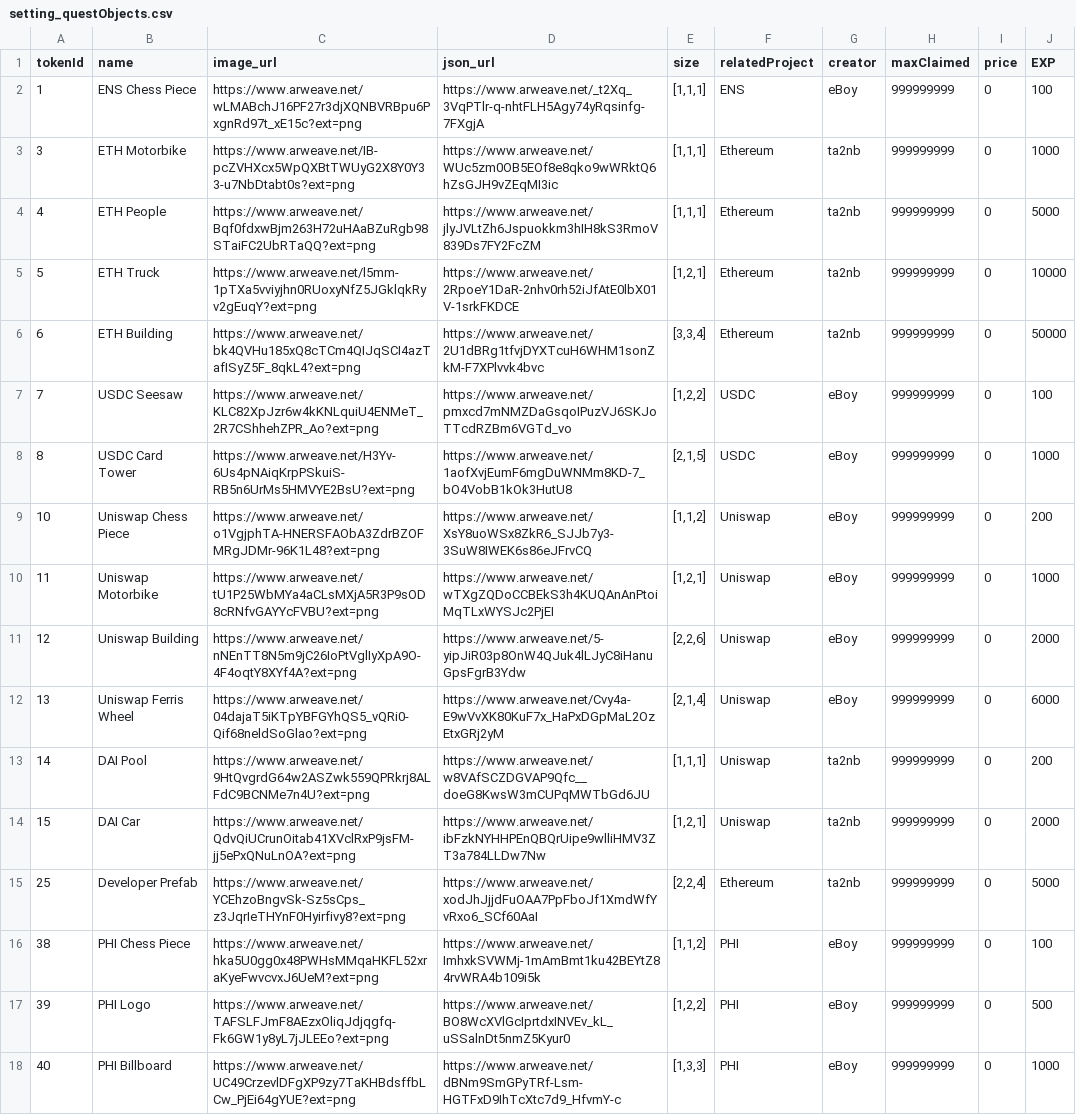
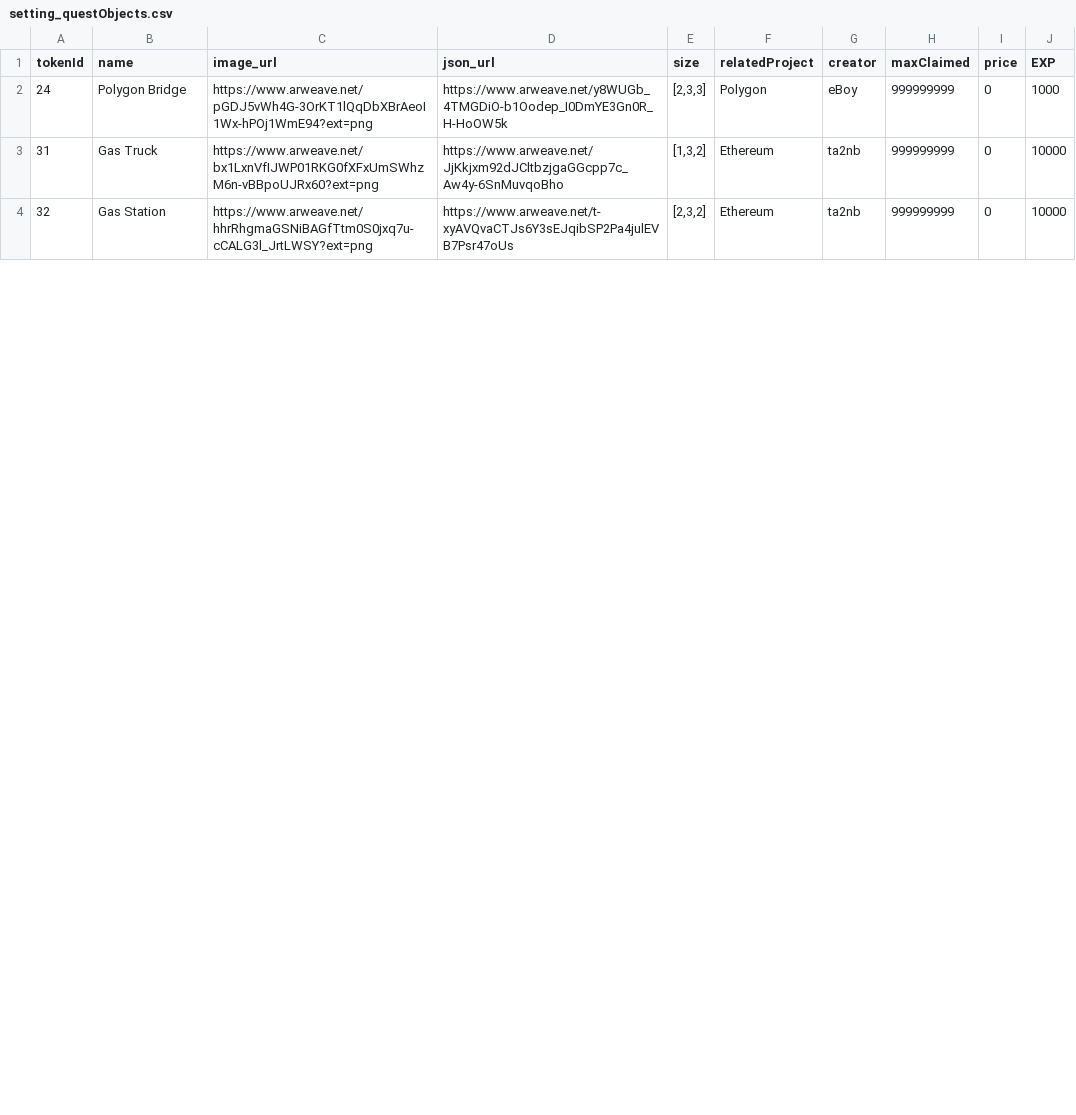
Before and after one commit to PHI-LABS-INC/Polygon-phi-contract, a CSV file: tasks/scripts/csv/setting_questObjects.csv, drawn as a sheet; only a part is shown; the diff covers the shown part only.

```diff
--- a/tasks/scripts/csv/setting_questObjects.csv
+++ b/tasks/scripts/csv/setting_questObjects.csv
@@ -1,18 +1,4 @@
 tokenId,name,image_url,json_url,size,relatedProject,creator,maxClaimed,price,EXP
-1,ENS Chess Piece,https://www.arweave.net/wLMABchJ16PF27r3djXQNBVRBpu6PxgnRd97t_xE15c?ext=png,https://www.arweave.net/_t2Xq_3VqPTlr-q-nhtFLH5Agy74yRqsinfg-7FXgjA,"[1,1,1]",ENS,eBoy,999999999,0,100
-3,ETH Motorbike,https://www.arweave.net/IB-pcZVHXcx5WpQXBtTWUyG2X8Y0Y33-u7NbDtabt0s?ext=png,https://www.arweave.net/WUc5zm0OB5EOf8e8qko9wWRktQ6hZsGJH9vZEqMI3ic,"[1,1,1]",Ethereum,ta2nb,999999999,0,1000
-4,ETH People,https://www.arweave.net/Bqf0fdxwBjm263H72uHAaBZuRgb98STaiFC2UbRTaQQ?ext=png,https://www.arweave.net/jlyJVLtZh6Jspuokkm3hIH8kS3RmoV839Ds7FY2FcZM,"[1,1,1]",Ethereum,ta2nb,999999999,0,5000
-5,ETH Truck,https://www.arweave.net/l5mm-1pTXa5vviyjhn0RUoxyNfZ5JGklqkRyv2gEuqY?ext=png,https://www.arweave.net/2RpoeY1DaR-2nhv0rh52iJfAtE0lbX01V-1srkFKDCE,"[1,2,1]",Ethereum,ta2nb,999999999,0,10000
-6,ETH Building,https://www.arweave.net/bk4QVHu185xQ8cTCm4QIJqSCI4azTafISyZ5F_8qkL4?ext=png,https://www.arweave.net/2U1dBRg1tfvjDYXTcuH6WHM1sonZkM-F7XPlvvk4bvc,"[3,3,4]",Ethereum,ta2nb,999999999,0,50000
-7,USDC Seesaw,https://www.arweave.net/KLC82XpJzr6w4kKNLquiU4ENMeT_2R7CShhehZPR_Ao?ext=png,https://www.arweave.net/pmxcd7mNMZDaGsqoIPuzVJ6SKJoTTcdRZBm6VGTd_vo,"[1,2,2]",USDC,eBoy,999999999,0,100
-8,USDC Card Tower,https://www.arweave.net/H3Yv-6Us4pNAiqKrpPSkuiS-RB5n6UrMs5HMVYE2BsU?ext=png,https://www.arweave.net/1aofXvjEumF6mgDuWNMm8KD-7_bO4VobB1kOk3HutU8,"[2,1,5]",USDC,eBoy,999999999,0,1000
-10,Uniswap Chess Piece,https://www.arweave.net/o1VgjphTA-HNERSFAObA3ZdrBZOFMRgJDMr-96K1L48?ext=png,https://www.arweave.net/XsY8uoWSx8ZkR6_SJJb7y3-3SuW8IWEK6s86eJFrvCQ,"[1,1,2]",Uniswap,eBoy,999999999,0,200
-11,Uniswap Motorbike,https://www.arweave.net/tU1P25WbMYa4aCLsMXjA5R3P9sOD8cRNfvGAYYcFVBU?ext=png,https://www.arweave.net/wTXgZQDoCCBEkS3h4KUQAnAnPtoiMqTLxWYSJc2PjEI,"[1,2,1]",Uniswap,eBoy,999999999,0,1000
-12,Uniswap Building,https://www.arweave.net/nNEnTT8N5m9jC26IoPtVglIyXpA9O-4F4oqtY8XYf4A?ext=png,https://www.arweave.net/5-yipJiR03p8OnW4QJuk4lLJyC8iHanuGpsFgrB3Ydw,"[2,2,6]",Uniswap,eBoy,999999999,0,2000
-13,Uniswap Ferris Wheel,https://www.arweave.net/04dajaT5iKTpYBFGYhQS5_vQRi0-Qif68neldSoGlao?ext=png,https://www.arweave.net/Cvy4a-E9wVvXK80KuF7x_HaPxDGpMaL2OzEtxGRj2yM,"[2,1,4]",Uniswap,eBoy,999999999,0,6000
-14,DAI Pool,https://www.arweave.net/9HtQvgrdG64w2ASZwk559QPRkrj8ALFdC9BCNMe7n4U?ext=png,https://www.arweave.net/w8VAfSCZDGVAP9Qfc__doeG8KwsW3mCUPqMWTbGd6JU,"[1,1,1]",Uniswap,ta2nb,999999999,0,200
-15,DAI Car,https://www.arweave.net/QdvQiUCrunOitab41XVclRxP9jsFM-jj5ePxQNuLnOA?ext=png,https://www.arweave.net/ibFzkNYHHPEnQBQrUipe9wlliHMV3ZT3a784LLDw7Nw,"[1,2,1]",Uniswap,ta2nb,999999999,0,2000
-25,Developer Prefab,https://www.arweave.net/YCEhzoBngvSk-Sz5sCps_z3JqrIeTHYnF0Hyirfivy8?ext=png,https://www.arweave.net/xodJhJjjdFuOAA7PpFboJf1XmdWfYvRxo6_SCf60AaI,"[2,2,4]",Ethereum,ta2nb,999999999,0,5000
-38,PHI Chess Piece,https://www.arweave.net/hka5U0gg0x48PWHsMMqaHKFL52xraKyeFwvcvxJ6UeM?ext=png,https://www.arweave.net/ImhxkSVWMj-1mAmBmt1ku42BEYtZ84rvWRA4b109i5k,"[1,1,2]",PHI,eBoy,999999999,0,100
-39,PHI Logo,https://www.arweave.net/TAFSLFJmF8AEzxOliqJdjqgfq-Fk6GW1y8yL7jJLEEo?ext=png,https://www.arweave.net/BO8WcXVlGcIprtdxINVEv_kL_uSSalnDt5nmZ5Kyur0,"[1,2,2]",PHI,eBoy,999999999,0,500
-40,PHI Billboard,https://www.arweave.net/UC49CrzevlDFgXP9zy7TaKHBdsffbLCw_PjEi64gYUE?ext=png,https://www.arweave.net/dBNm9SmGPyTRf-Lsm-HGTFxD9IhTcXtc7d9_HfvmY-c,"[1,3,3]",PHI,eBoy,999999999,0,1000
+24,Polygon Bridge,https://www.arweave.net/pGDJ5vWh4G-3OrKT1lQqDbXBrAeoI1Wx-hPOj1WmE94?ext=png,https://www.arweave.net/y8WUGb_4TMGDiO-b1Oodep_I0DmYE3Gn0R_H-HoOW5k,"[2,3,3]",Polygon,eBoy,999999999,0,1000
+31,Gas Truck,https://www.arweave.net/bx1LxnVfIJWP01RKG0fXFxUmSWhzM6n-vBBpoUJRx60?ext=png,https://www.arweave.net/JjKkjxm92dJCltbzjgaGGcpp7c_Aw4y-6SnMuvqoBho,"[1,3,2]",Ethereum,ta2nb,999999999,0,10000
+32,Gas Station,https://www.arweave.net/hhrRhgmaGSNiBAGfTtm0S0jxq7u-cCALG3l_JrtLWSY?ext=png,https://www.arweave.net/t-xyAVQvaCTJs6Y3sEJqibSP2Pa4julEVB7Psr47oUs,"[2,3,2]",Ethereum,ta2nb,999999999,0,10000
```
Also changed, not shown: 2 removed rows and 6 edited cells elsewhere in this file, 5 other files.
